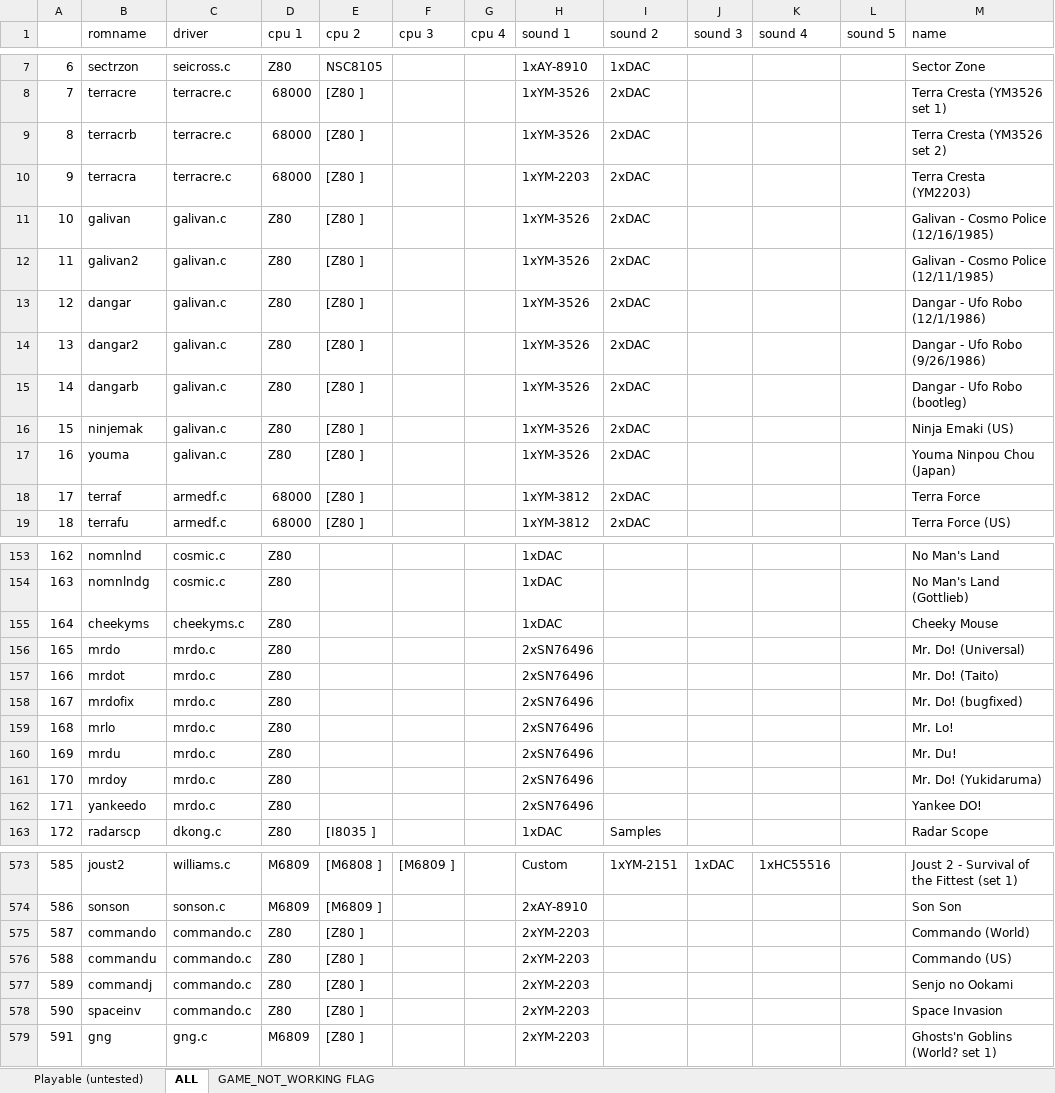
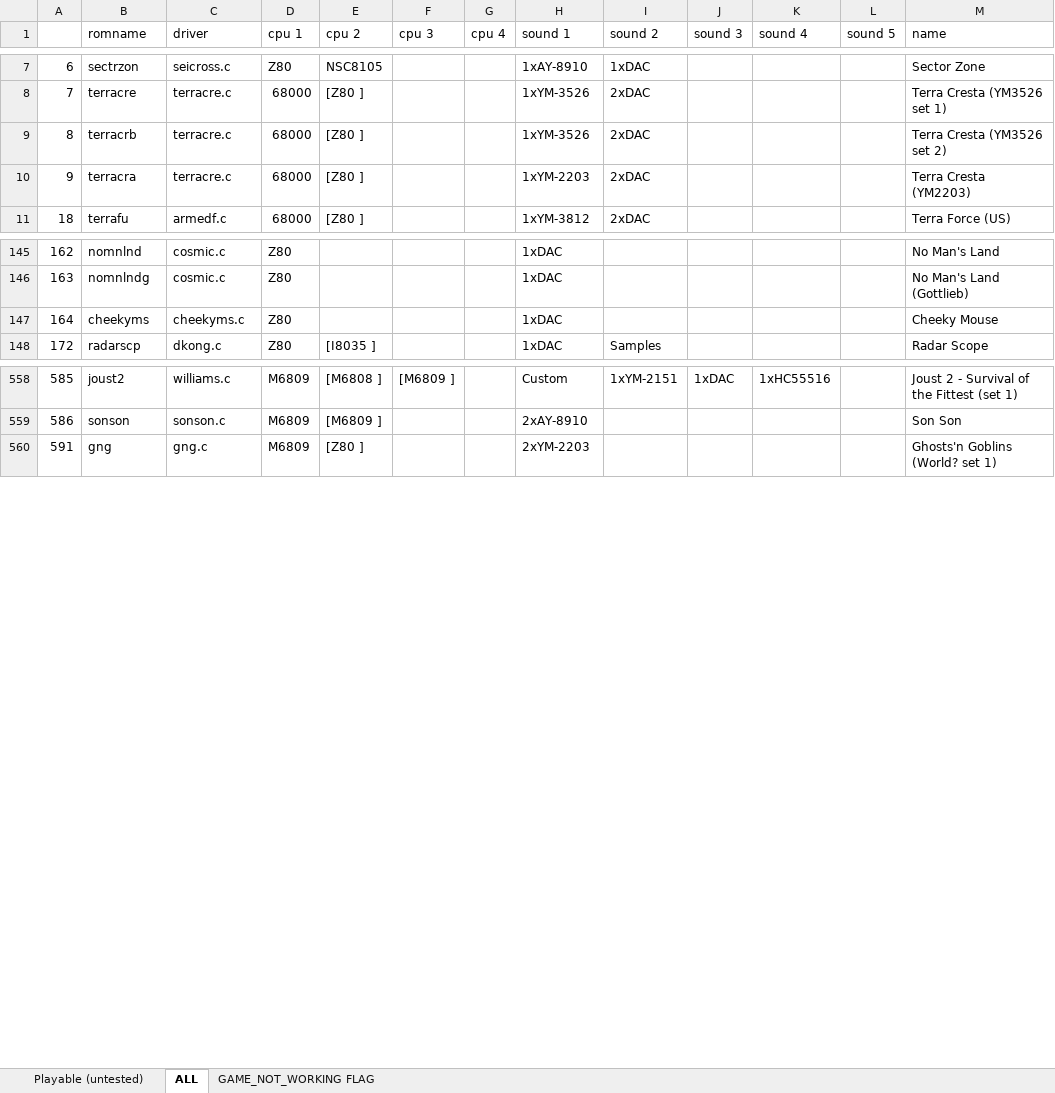
Before and after one commit to georgemoralis/arcadeflex, an Excel workbook: 0.36/compatibility.xlsx, sheet ALL, drawn as a sheet; only a part is shown, gaps mark what is left out; values as stored, in another font and other column widths than the file's, no borders; the diff covers the shown part only; the diff names each change by its address in the sheet, - before the commit and + after, or states it on an @@ line.

Commit message:
036 : blktiger,commando,galivan,mrdo drivers

```diff
--- a/0.36/compatibility.xlsx (sheet ALL)
+++ b/0.36/compatibility.xlsx (sheet ALL)
-row 11: 10 | galivan | galivan.c | Z80 | [Z80 ] |  |  | 1xYM-3526 | 2xDAC |  |  |  | Galivan - Cosmo Police (12/16/1985)
-row 12: 11 | galivan2 | galivan.c | Z80 | [Z80 ] |  |  | 1xYM-3526 | 2xDAC |  |  |  | Galivan - Cosmo Police (12/11/1985)
-row 13: 12 | dangar | galivan.c | Z80 | [Z80 ] |  |  | 1xYM-3526 | 2xDAC |  |  |  | Dangar - Ufo Robo (12/1/1986)
-row 14: 13 | dangar2 | galivan.c | Z80 | [Z80 ] |  |  | 1xYM-3526 | 2xDAC |  |  |  | Dangar - Ufo Robo (9/26/1986)
-row 15: 14 | dangarb | galivan.c | Z80 | [Z80 ] |  |  | 1xYM-3526 | 2xDAC |  |  |  | Dangar - Ufo Robo (bootleg)
-row 16: 15 | ninjemak | galivan.c | Z80 | [Z80 ] |  |  | 1xYM-3526 | 2xDAC |  |  |  | Ninja Emaki (US)
-row 17: 16 | youma | galivan.c | Z80 | [Z80 ] |  |  | 1xYM-3526 | 2xDAC |  |  |  | Youma Ninpou Chou (Japan)
-row 18: 17 | terraf | armedf.c | 68000 | [Z80 ] |  |  | 1xYM-3812 | 2xDAC |  |  |  | Terra Force
-row 156: 165 | mrdo | mrdo.c | Z80 |  |  |  | 2xSN76496 |  |  |  |  | Mr. Do! (Universal)
-row 157: 166 | mrdot | mrdo.c | Z80 |  |  |  | 2xSN76496 |  |  |  |  | Mr. Do! (Taito)
-row 158: 167 | mrdofix | mrdo.c | Z80 |  |  |  | 2xSN76496 |  |  |  |  | Mr. Do! (bugfixed)
-row 159: 168 | mrlo | mrdo.c | Z80 |  |  |  | 2xSN76496 |  |  |  |  | Mr. Lo!
-row 160: 169 | mrdu | mrdo.c | Z80 |  |  |  | 2xSN76496 |  |  |  |  | Mr. Du!
-row 161: 170 | mrdoy | mrdo.c | Z80 |  |  |  | 2xSN76496 |  |  |  |  | Mr. Do! (Yukidaruma)
-row 162: 171 | yankeedo | mrdo.c | Z80 |  |  |  | 2xSN76496 |  |  |  |  | Yankee DO!
-row 575: 587 | commando | commando.c | Z80 | [Z80 ] |  |  | 2xYM-2203 |  |  |  |  | Commando (World)
-row 576: 588 | commandu | commando.c | Z80 | [Z80 ] |  |  | 2xYM-2203 |  |  |  |  | Commando (US)
-row 577: 589 | commandj | commando.c | Z80 | [Z80 ] |  |  | 2xYM-2203 |  |  |  |  | Senjo no Ookami
-row 578: 590 | spaceinv | commando.c | Z80 | [Z80 ] |  |  | 2xYM-2203 |  |  |  |  | Space Invasion
```
Also changed, not shown: 4 removed rows elsewhere in this sheet, sheet Playable (untested), 18 other files.
